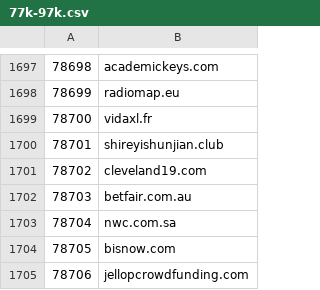
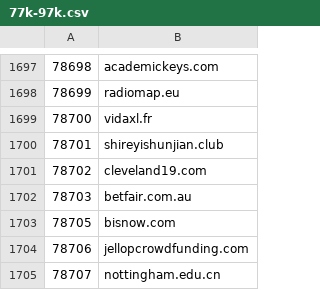
Before and after one commit to cnsuhao/SSOScraping, a CSV file: data/csv/77k-97k.csv, drawn as a sheet; only a part is shown, gaps mark what is left out; the shorter side is filled out with more unchanged rows.

```diff
--- a/data/csv/77k-97k.csv
+++ b/data/csv/77k-97k.csv
@@ -1702,3 +1702,2 @@
 78703,betfair.com.au
-78704,nwc.com.sa
 78705,bisnow.com
```
Also changed, not shown: data/csv/problems.csv.
